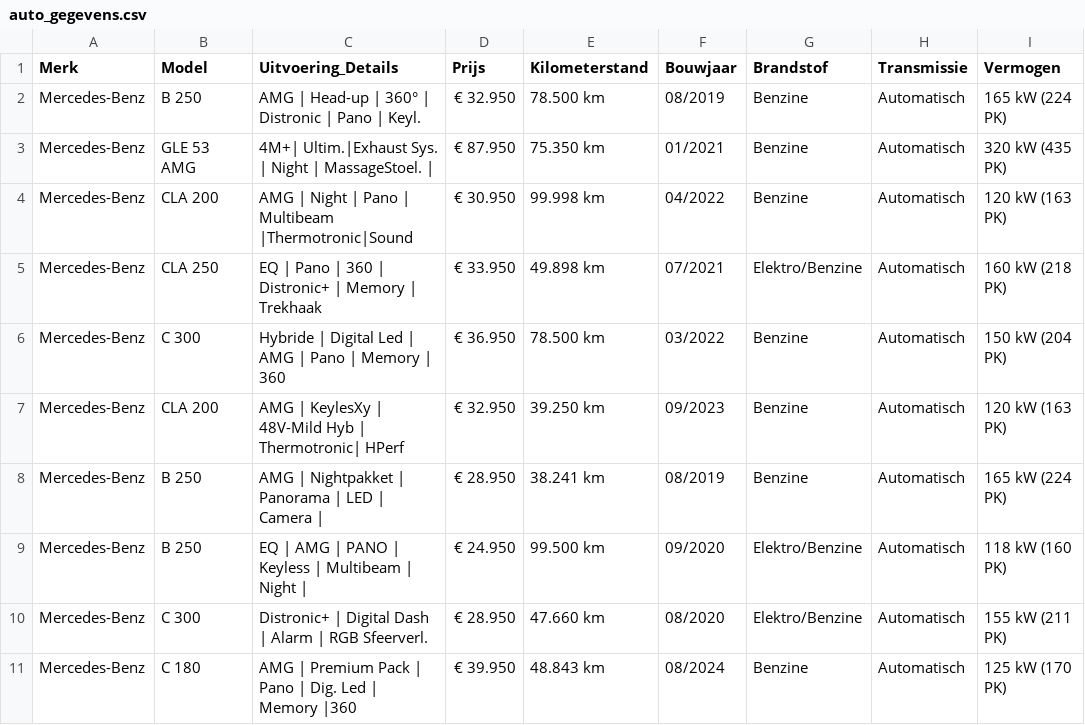
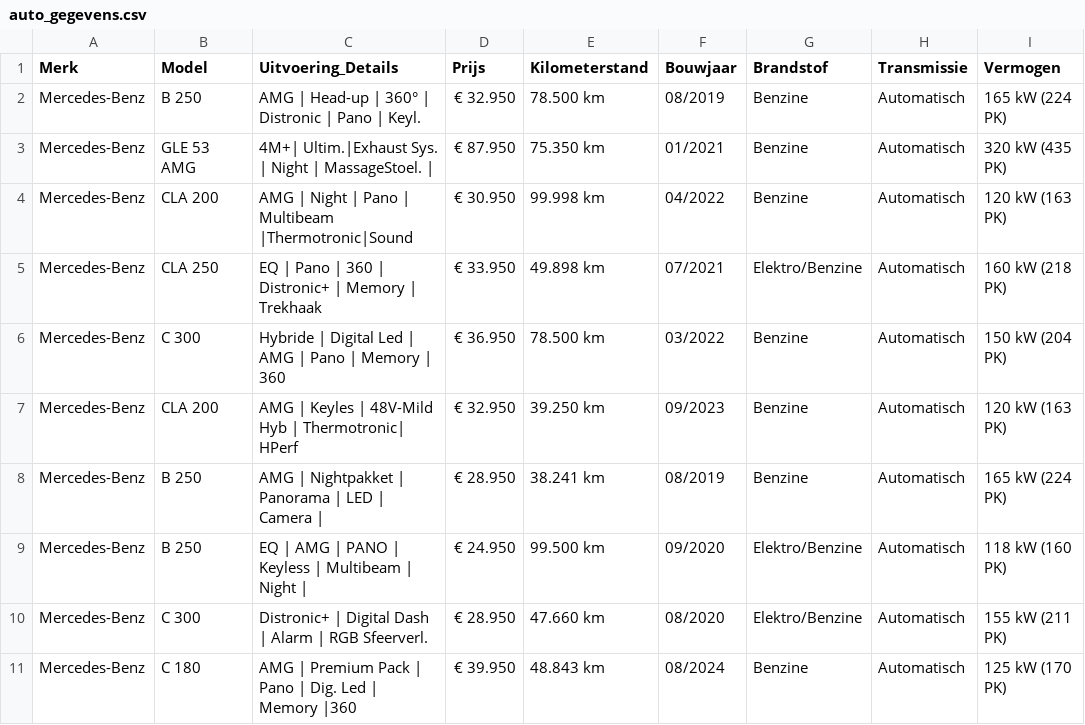
Before and after one commit to Autobedrijf/test2, a CSV file: auto_gegevens.csv, drawn as a sheet; only a part is shown; the diff names each change by its address in the sheet, - before the commit and + after, or states it on an @@ line.

Commit message:
Update auto_gegevens.csv

```diff
--- a/auto_gegevens.csv
+++ b/auto_gegevens.csv
-C7 (Uitvoering_Details): AMG | KeylesXy | 48V-Mild…
+C7 (Uitvoering_Details): AMG | Keyles | 48V-Mild…
```
